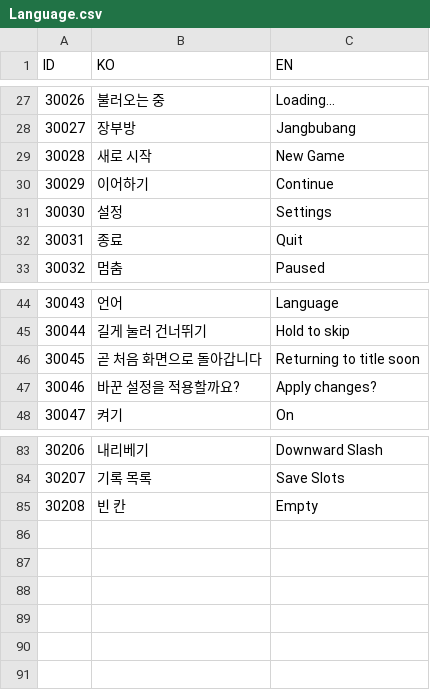
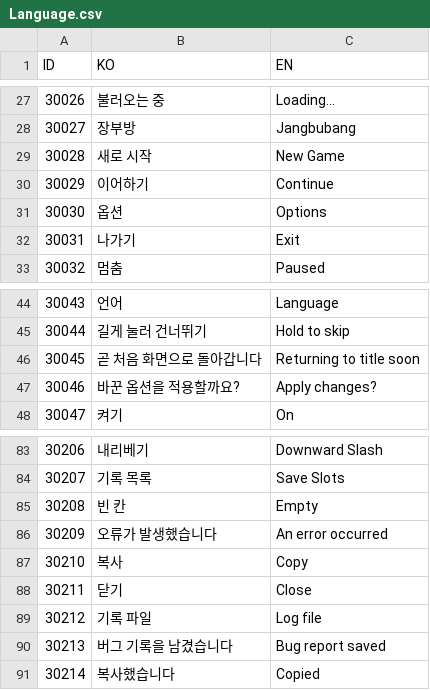
Before and after one commit to lkhwcf-arch/Human_Ghost-, a CSV file: Assets/Data/Csv/Language.csv, drawn as a sheet; only a part is shown, gaps mark what is left out.

```diff
--- a/Assets/Data/Csv/Language.csv
+++ b/Assets/Data/Csv/Language.csv
@@ -30,4 +30,4 @@ ID,KO,EN
 30029,이어하기,Continue
-30030,설정,Settings
-30031,종료,Quit
+30030,옵션,Options
+30031,나가기,Exit
 30032,멈춤,Paused
@@ -46,3 +46,3 @@ ID,KO,EN
 30045,곧 처음 화면으로 돌아갑니다,Returning to title soon
-30046,바꾼 설정을 적용할까요?,Apply changes?
+30046,바꾼 옵션을 적용할까요?,Apply changes?
 30047,켜기,On
@@ -85 +85,7 @@ ID,KO,EN
 30208,빈 칸,Empty
+30209,오류가 발생했습니다,An error occurred
+30210,복사,Copy
+30211,닫기,Close
+30212,기록 파일,Log file
+30213,버그 기록을 남겼습니다,Bug report saved
+30214,복사했습니다,Copied
```
Also changed, not shown: Assets/Data/Csv/Popup.csv, 26 other files.
